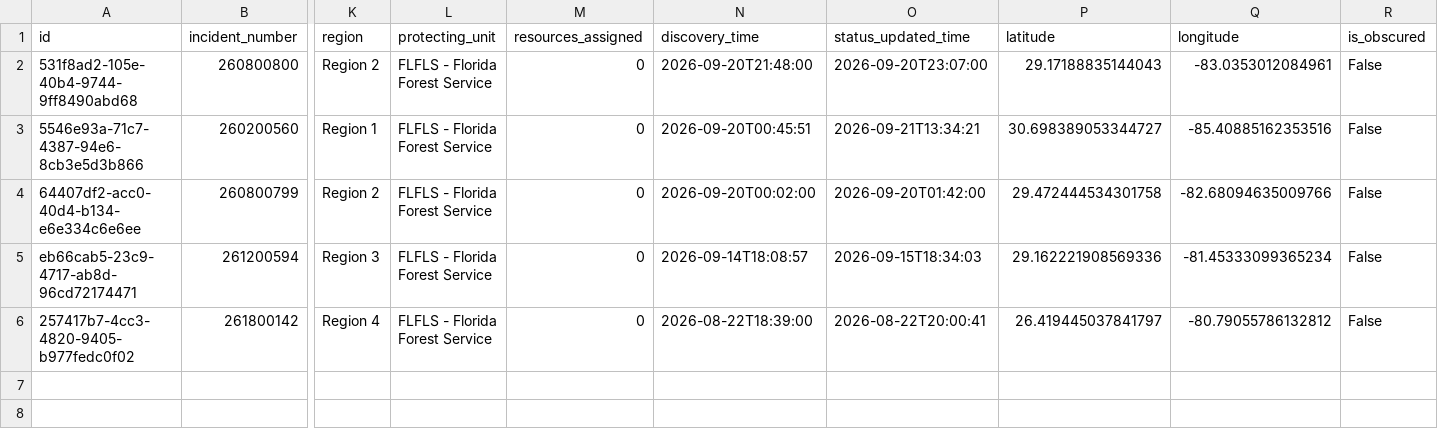
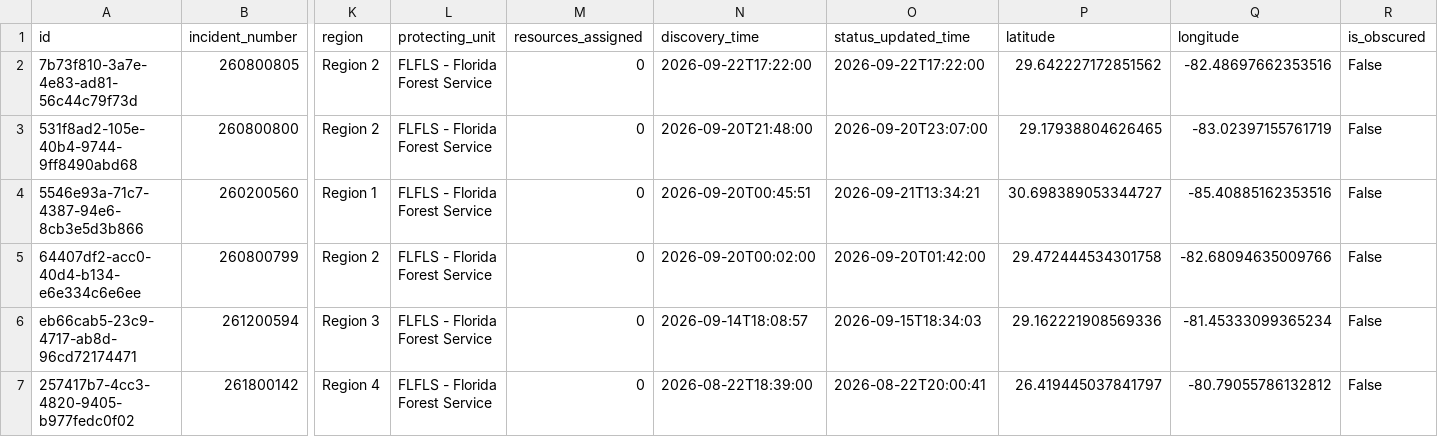
Before and after one commit to SunSentinel/wildfire-tracking-map, a CSV file: ffs_active_fires.csv, drawn as a sheet; only a part is shown, gaps mark what is left out; addresses are those after the commit; rows hold the shown columns only; the diff names each change by its address in the sheet, - before the commit and + after, or states it on an @@ line.

```diff
--- a/ffs_active_fires.csv
+++ b/ffs_active_fires.csv
+row 2: 7b73f810-3a7e-4e83-ad81-56c44c79f73d | 260800805 | Region 2 | FLFLS - Florida Forest Service | 0 | 2026-09-22T17:22:00 | 2026-09-22T17:22:00 | 29.642227172851562 | -82.48697662353516 | False
-P3 (latitude): 29.17188835144043
+P3 (latitude): 29.17938804626465
-Q3 (longitude): -83.0353012084961
+Q3 (longitude): -83.02397155761719
```
Also changed, not shown: 2 other files.
